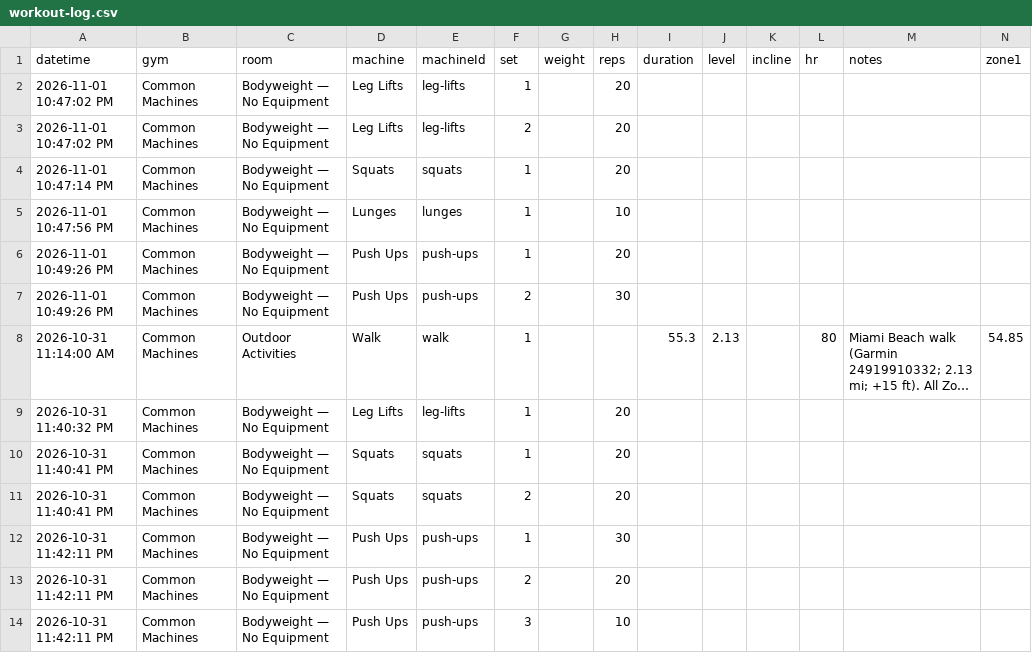
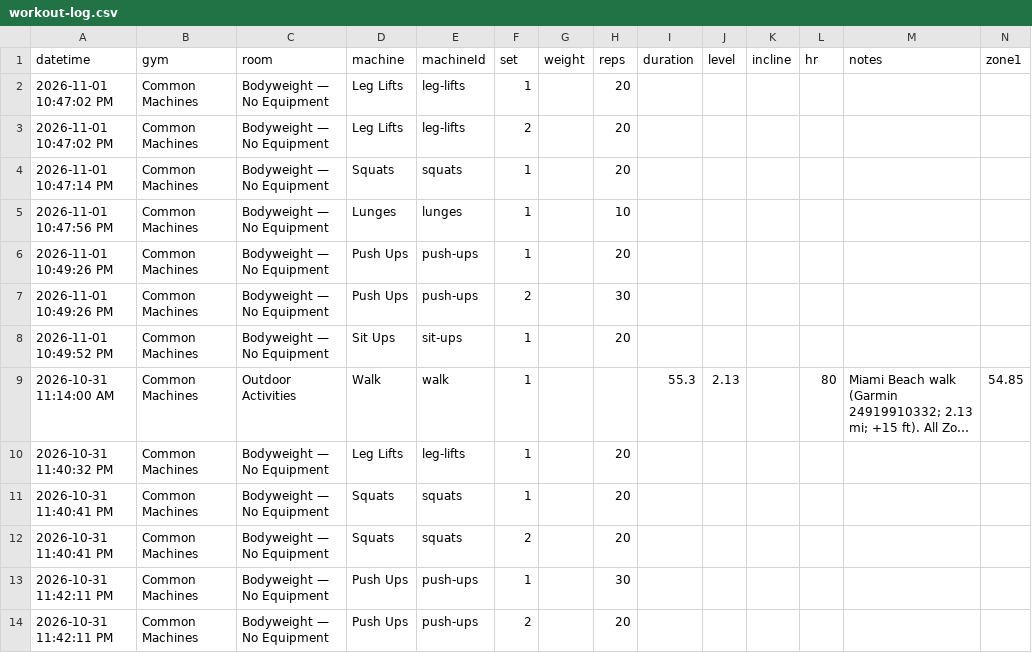
Before and after one commit to jaschro/logtrim, a CSV file: workout-log.csv, drawn as a sheet; only a part is shown; the shorter side is filled out with more unchanged rows; long unchanged cells end in …; rows hold the shown columns only; the diff names each change by its address in the sheet, - before the commit and + after, or states it on an @@ line.

Commit message:
Update workout log CSV

```diff
--- a/workout-log.csv
+++ b/workout-log.csv
+row 8: 2026-11-01 10:49:52 PM | Common Machines | Bodyweight — No Equipment | Sit Ups | sit-ups | 1 |  | 20
```
